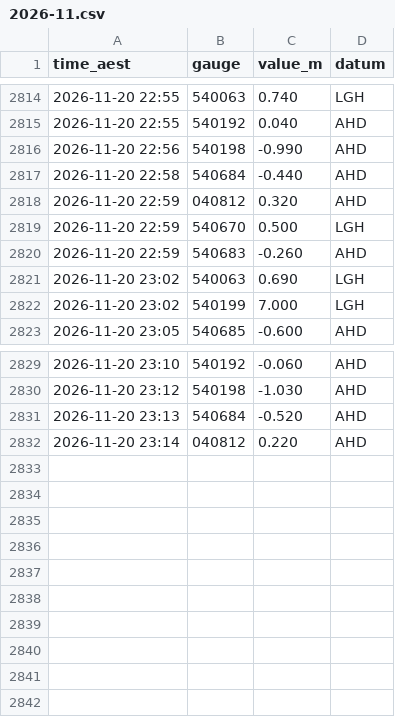
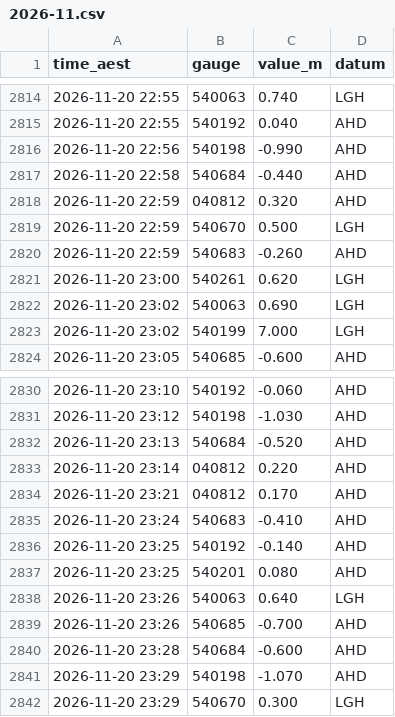
Before and after one commit to RowanP4069/Brisbane-River-tides, a CSV file: bom/2026-11.csv, drawn as a sheet; only a part is shown, gaps mark what is left out; the diff names each change by its address in the sheet, - before the commit and + after, or states it on an @@ line.

Commit message:
Collect BoM 2026-11-20 23:47 AEST (OptiPlex)

```diff
--- a/bom/2026-11.csv
+++ b/bom/2026-11.csv
+row 2821: 2026-11-20 23:00 | 540261 | 0.620 | LGH
+row 2834: 2026-11-20 23:21 | 040812 | 0.170 | AHD
+row 2835: 2026-11-20 23:24 | 540683 | -0.410 | AHD
+row 2836: 2026-11-20 23:25 | 540192 | -0.140 | AHD
+row 2837: 2026-11-20 23:25 | 540201 | 0.080 | AHD
+row 2838: 2026-11-20 23:26 | 540063 | 0.640 | LGH
+row 2839: 2026-11-20 23:26 | 540685 | -0.700 | AHD
+row 2840: 2026-11-20 23:28 | 540684 | -0.600 | AHD
+row 2841: 2026-11-20 23:29 | 540198 | -1.070 | AHD
+row 2842: 2026-11-20 23:29 | 540670 | 0.300 | LGH
```
